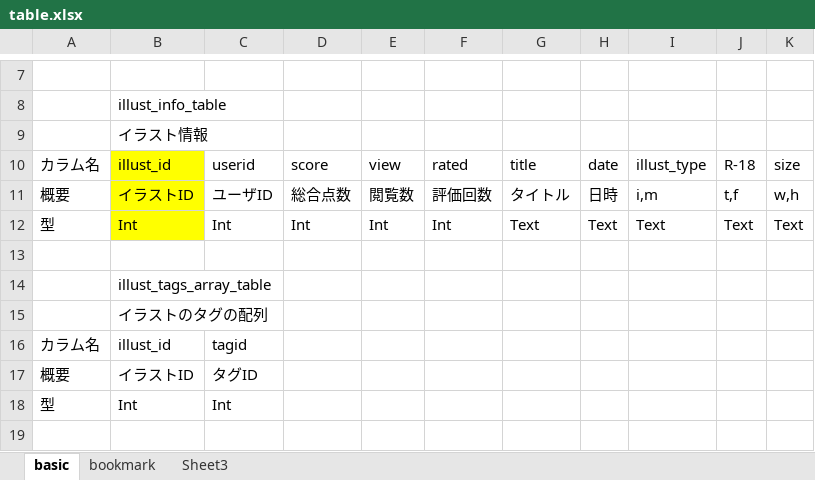
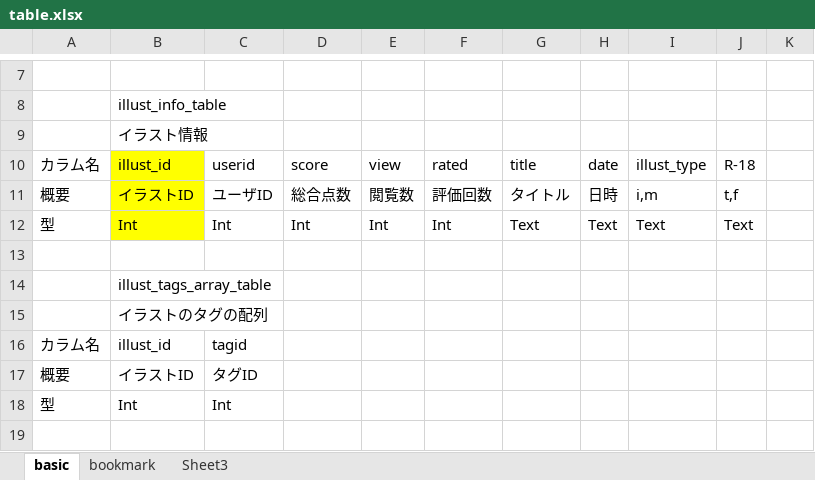
Before and after one commit to GRGSIBERIA/Pixiv, an Excel workbook: lib/table.xlsx, sheet basic, drawn as a sheet; only a part is shown, gaps mark what is left out; values as stored, in another font and other column widths than the file's, no borders; the diff names each change by its address in the sheet, - before the commit and + after, or states it on an @@ line.

```diff
--- a/lib/table.xlsx (sheet basic)
+++ b/lib/table.xlsx (sheet basic)
-K10: size
+K10: (empty)
-K11: w,h
+K11: (empty)
-K12: Text
+K12: (empty)
```
Also changed, not shown: 2 other files.
